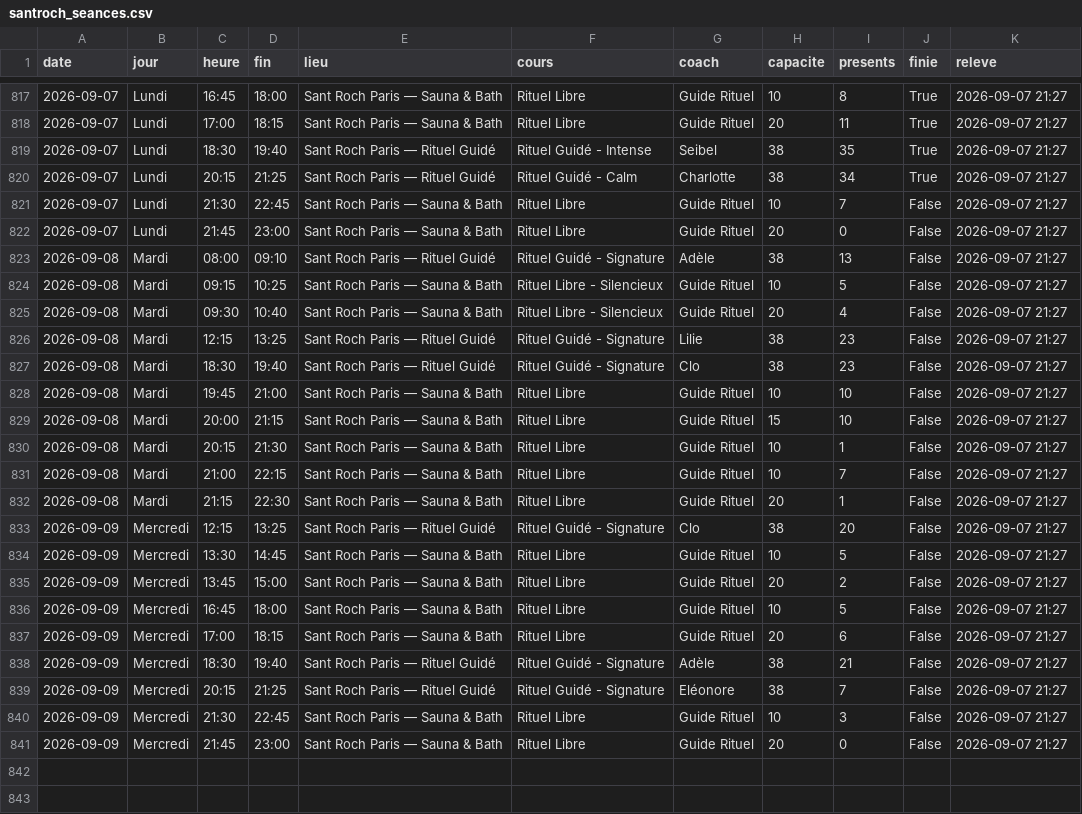
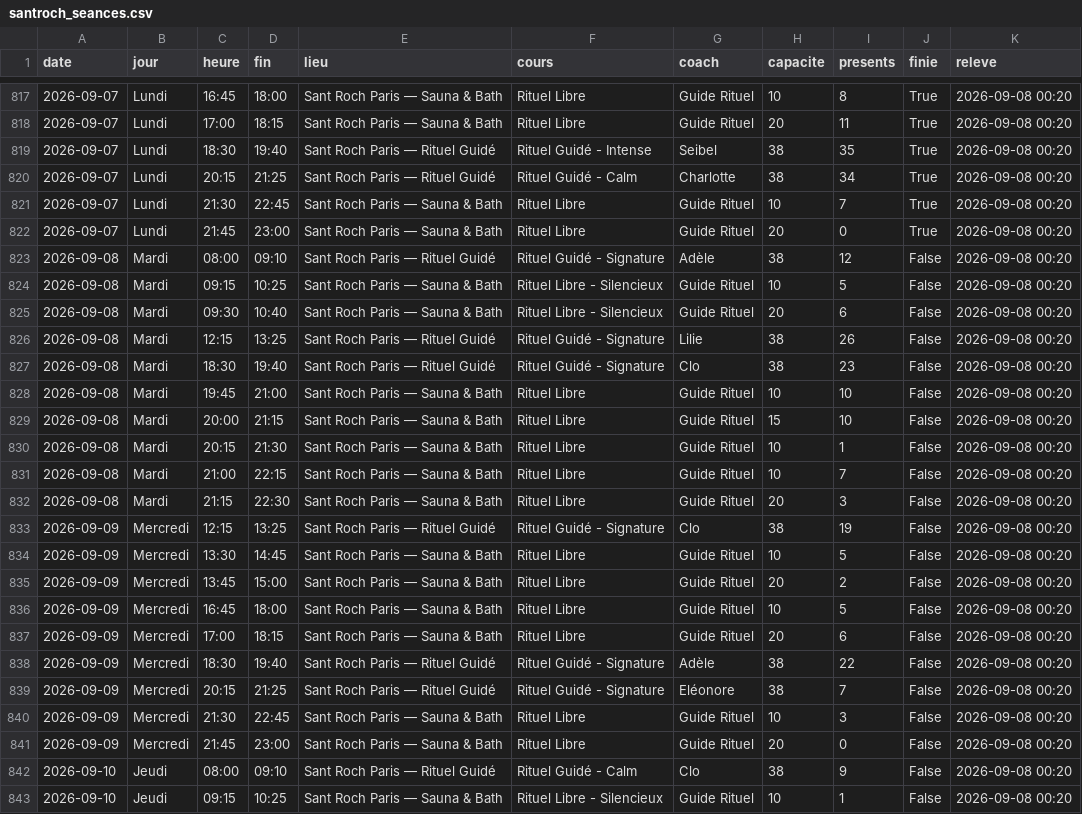
Before and after one commit to sachabitoun17-ctrl/reset, a CSV file: santroch_seances.csv, drawn as a sheet; only a part is shown, gaps mark what is left out; the diff covers the shown part only; the diff names each change by its address in the sheet, - before the commit and + after, or states it on an @@ line.

```diff
--- a/santroch_seances.csv
+++ b/santroch_seances.csv
-K817:K841 (releve): 2026-09-07 21:27
+K817:K841 (releve): 2026-09-08 00:20
-J821:J822 (finie): False
+J821:J822 (finie): True
-I823 (presents): 13
+I823 (presents): 12
-I825 (presents): 4
+I825 (presents): 6
-I826 (presents): 23
+I826 (presents): 26
-I832 (presents): 1
+I832 (presents): 3
-I833 (presents): 20
+I833 (presents): 19
-I838 (presents): 21
+I838 (presents): 22
+row 842: 2026-09-10 | Jeudi | 08:00 | 09:10 | Sant Roch Paris — Rituel Guidé | Rituel Guidé - Calm | Clo | 38 | 9 | False | 2026-09-08 00:20
+row 843: 2026-09-10 | Jeudi | 09:15 | 10:25 | Sant Roch Paris — Sauna & Bath | Rituel Libre - Silencieux | Guide Rituel | 10 | 1 | False | 2026-09-08 00:20
```
Also changed, not shown: 10 added rows and 27 edited cells elsewhere in this file, barrys_seances.csv, episod_seances.csv, 10 other files.
